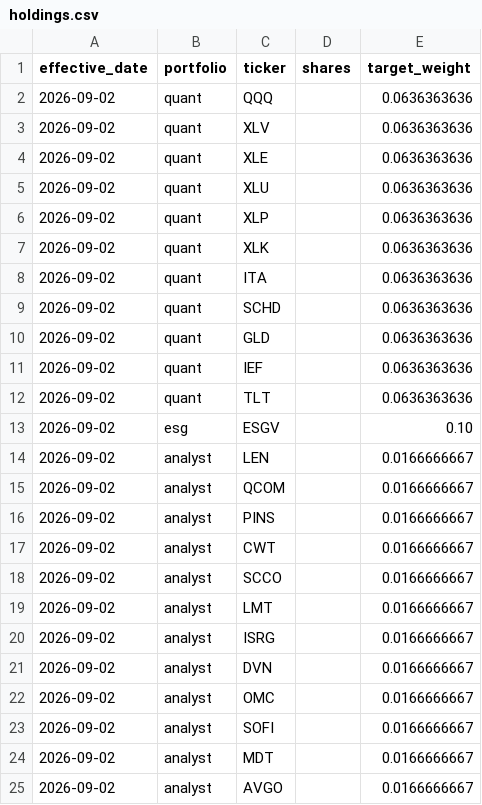
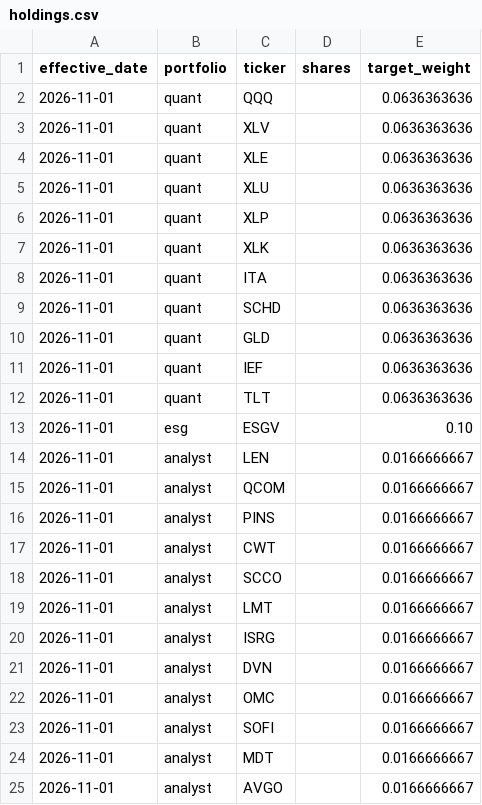
Before and after one commit to Fourier-Fund/Fourier-Fund.github.io, a CSV file: data/holdings.csv, drawn as a sheet.

```diff
--- a/data/holdings.csv
+++ b/data/holdings.csv
@@ -1,25 +1,25 @@
 effective_date,portfolio,ticker,shares,target_weight
-2026-09-02,quant,QQQ,,0.0636363636
-2026-09-02,quant,XLV,,0.0636363636
-2026-09-02,quant,XLE,,0.0636363636
-2026-09-02,quant,XLU,,0.0636363636
-2026-09-02,quant,XLP,,0.0636363636
-2026-09-02,quant,XLK,,0.0636363636
-2026-09-02,quant,ITA,,0.0636363636
-2026-09-02,quant,SCHD,,0.0636363636
-2026-09-02,quant,GLD,,0.0636363636
-2026-09-02,quant,IEF,,0.0636363636
-2026-09-02,quant,TLT,,0.0636363636
-2026-09-02,esg,ESGV,,0.10
-2026-09-02,analyst,LEN,,0.0166666667
-2026-09-02,analyst,QCOM,,0.0166666667
-2026-09-02,analyst,PINS,,0.0166666667
-2026-09-02,analyst,CWT,,0.0166666667
-2026-09-02,analyst,SCCO,,0.0166666667
-2026-09-02,analyst,LMT,,0.0166666667
-2026-09-02,analyst,ISRG,,0.0166666667
-2026-09-02,analyst,DVN,,0.0166666667
-2026-09-02,analyst,OMC,,0.0166666667
-2026-09-02,analyst,SOFI,,0.0166666667
-2026-09-02,analyst,MDT,,0.0166666667
-2026-09-02,analyst,AVGO,,0.0166666667
+2026-11-01,quant,QQQ,,0.0636363636
+2026-11-01,quant,XLV,,0.0636363636
+2026-11-01,quant,XLE,,0.0636363636
+2026-11-01,quant,XLU,,0.0636363636
+2026-11-01,quant,XLP,,0.0636363636
+2026-11-01,quant,XLK,,0.0636363636
+2026-11-01,quant,ITA,,0.0636363636
+2026-11-01,quant,SCHD,,0.0636363636
+2026-11-01,quant,GLD,,0.0636363636
+2026-11-01,quant,IEF,,0.0636363636
+2026-11-01,quant,TLT,,0.0636363636
+2026-11-01,esg,ESGV,,0.10
+2026-11-01,analyst,LEN,,0.0166666667
+2026-11-01,analyst,QCOM,,0.0166666667
+2026-11-01,analyst,PINS,,0.0166666667
+2026-11-01,analyst,CWT,,0.0166666667
+2026-11-01,analyst,SCCO,,0.0166666667
+2026-11-01,analyst,LMT,,0.0166666667
+2026-11-01,analyst,ISRG,,0.0166666667
+2026-11-01,analyst,DVN,,0.0166666667
+2026-11-01,analyst,OMC,,0.0166666667
+2026-11-01,analyst,SOFI,,0.0166666667
+2026-11-01,analyst,MDT,,0.0166666667
+2026-11-01,analyst,AVGO,,0.0166666667
```
Also changed, not shown: 4 other files.
